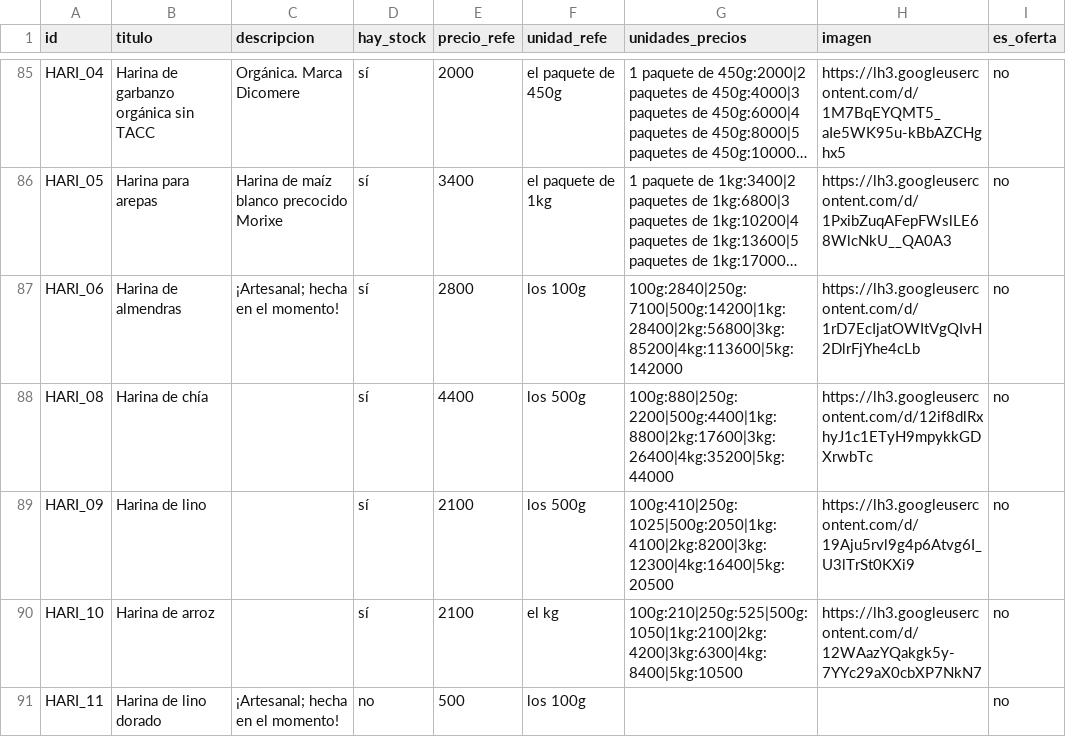
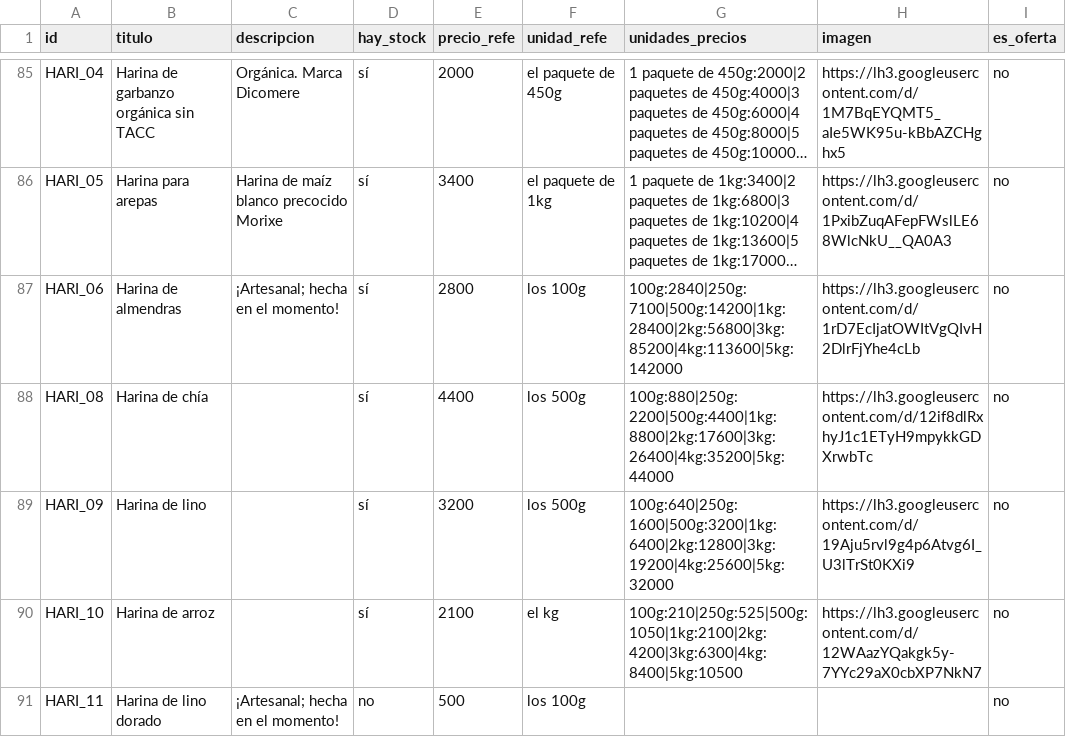
Before and after one commit to dietetica/datos, a CSV file: productos.csv, drawn as a sheet; only a part is shown, gaps mark what is left out; long unchanged cells end in …; the diff names each change by its address in the sheet, - before the commit and + after, or states it on an @@ line.

Commit message:
Actualización automática de productos

```diff
--- a/productos.csv
+++ b/productos.csv
-E89 (precio_refe): 2100
+E89 (precio_refe): 3200
-G89 (unidades_precios): 100g:410|250g:1025|500g:2050|1kg:4100|2kg:8200|3kg:12300|4kg:16400|5kg:20500
+G89 (unidades_precios): 100g:640|250g:1600|500g:3200|1kg:6400|2kg:12800|3kg:19200|4kg:25600|5kg:32000
```
